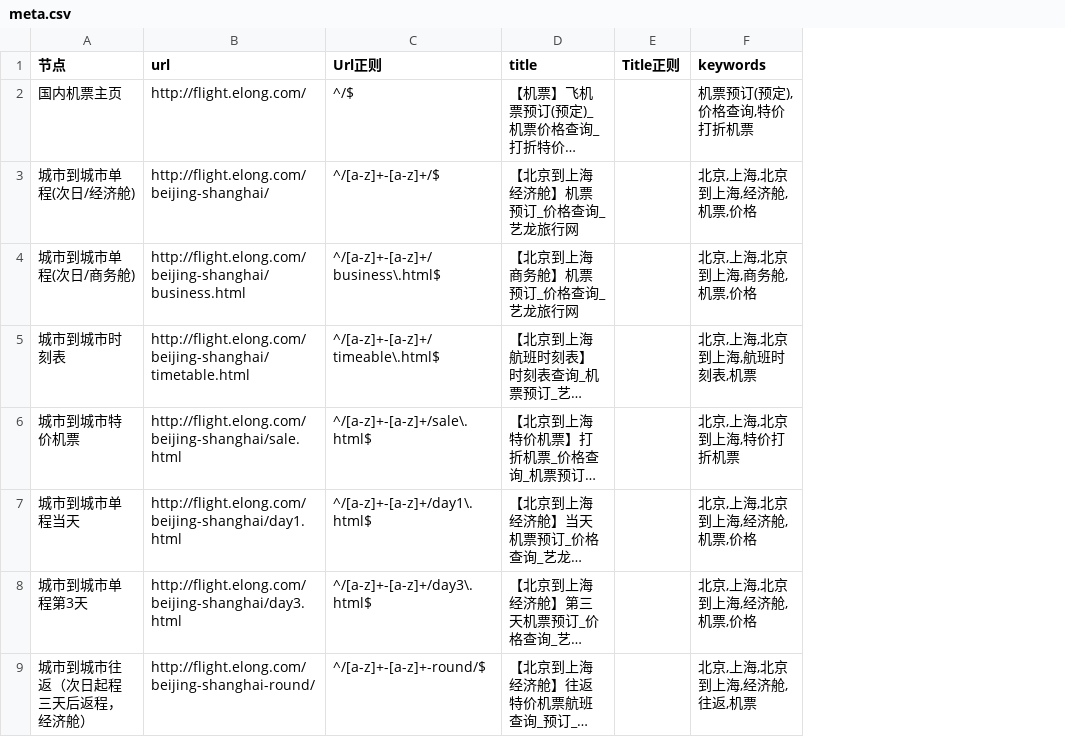
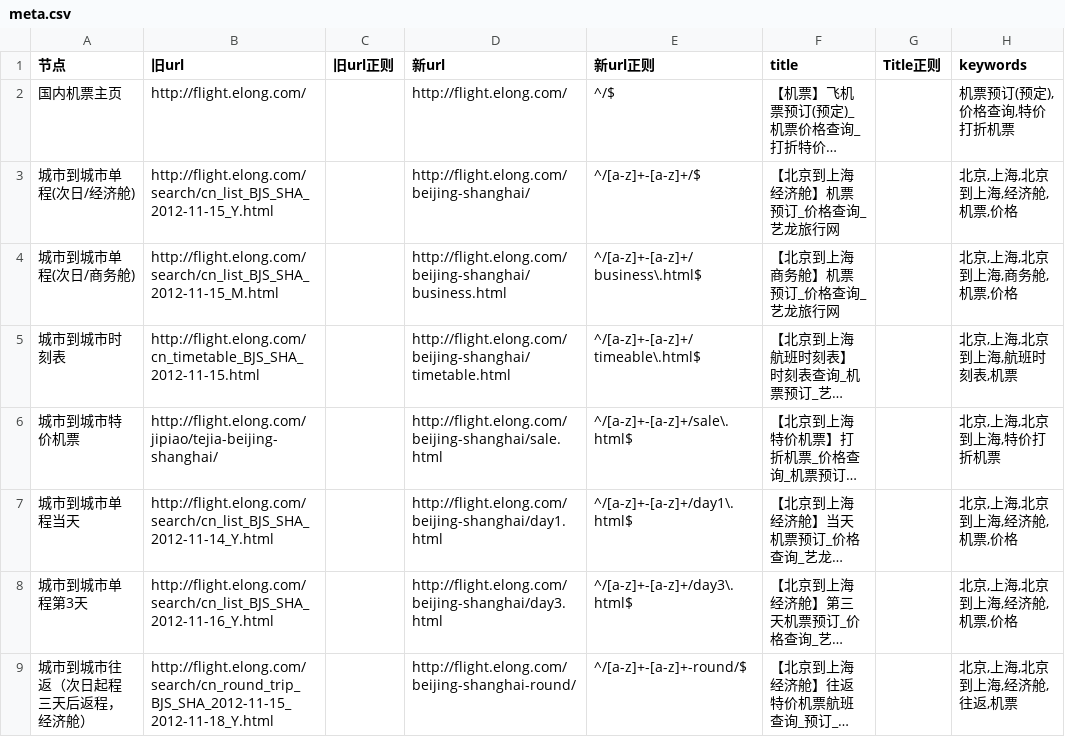
Before and after one commit to thaddeusgeek/unit-test-seo, a CSV file: project/elong/flight.elong.com/meta.csv, drawn as a sheet; only a part is shown; long unchanged cells end in …; addresses are those after the commit; the diff names each change by its address in the sheet, - before the commit and + after, or states it on an @@ line.

Commit message:
旧url 添加完毕

```diff
--- a/project/elong/flight.elong.com/meta.csv
+++ b/project/elong/flight.elong.com/meta.csv
+column B (旧url), rows 2-9: http://flight.elong.com/ | http://flight.elong.com/search/cn_list_BJS_SHA_2012-11-15_Y.html | http://flight.elong.com/search/cn_list_BJS_SHA_2012-11-15_M.html | http://flight.elong.com/cn_timetable_BJS_SHA_2012-11-15.html | http://flight.elong.com/jipiao/tejia-beijing-shanghai/ | http://flight.elong.com/search/cn_list_BJS_SHA_2012-11-14_Y.html | http://flight.elong.com/search/cn_list_BJS_SHA_2012-11-16_Y.html | http://flight.elong.com/search/cn_round_trip_BJS_SHA_2012-11-15_2012-11-18_Y.html
+column C (旧url正则), empty
-D1: url
+D1: 新url
-E1: Url正则
+E1: 新url正则
```
